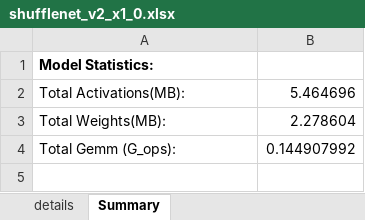
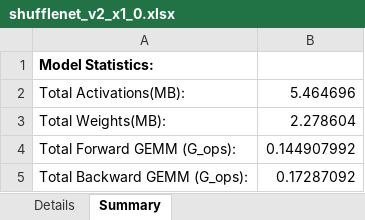
Before and after one commit to zuchunshan/NNparser, an Excel workbook: outputs/torch/shufflenet_v2_x1_0.xlsx, sheet Summary, drawn as a sheet; values as stored, in another font and other column widths than the file's, no borders; the diff names each change by its address in the sheet, - before the commit and + after, or states it on an @@ line.

```diff
--- a/outputs/torch/shufflenet_v2_x1_0.xlsx (sheet Summary)
+++ b/outputs/torch/shufflenet_v2_x1_0.xlsx (sheet Summary)
-sheet tab: details
+sheet tab: Details
-A4: Total Gemm (G_ops):
+A4: Total Forward GEMM (G_ops):
+row 5: Total Backward GEMM (G_ops): | 0.17287092
```
Also changed, not shown: sheet Details, outputs/torch/gru.xlsx, outputs/torch/lstm.xlsx, 12 other files.
